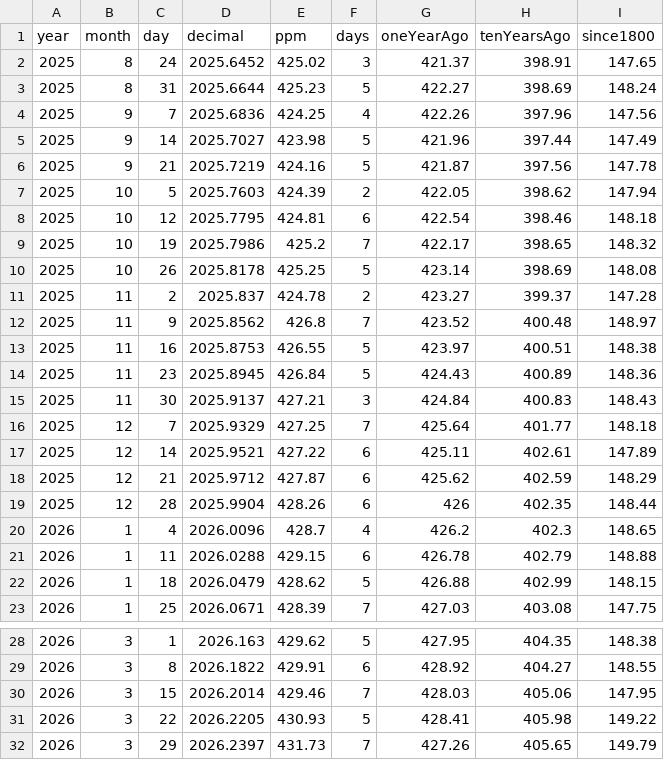
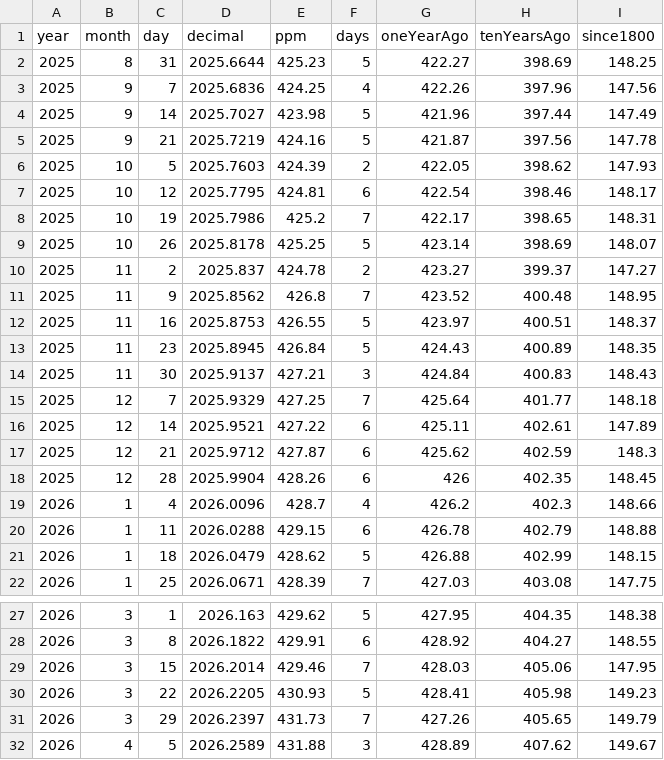
Before and after one commit to islivingston/mauna-loa-co2-widget, a CSV file: data/co2-weekly-recent.csv, drawn as a sheet; only a part is shown, gaps mark what is left out; the shorter side is filled out with more unchanged rows; the diff covers the shown part only.

```diff
--- a/data/co2-weekly-recent.csv
+++ b/data/co2-weekly-recent.csv
@@ -1,4 +1,3 @@
 year,month,day,decimal,ppm,days,oneYearAgo,tenYearsAgo,since1800
-2025,8,24,2025.6452,425.02,3,421.37,398.91,147.65
-2025,8,31,2025.6644,425.23,5,422.27,398.69,148.24
+2025,8,31,2025.6644,425.23,5,422.27,398.69,148.25
 2025,9,7,2025.6836,424.25,4,422.26,397.96,147.56
@@ -6,10 +5,10 @@ year,month,day,decimal,ppm,days,oneYearAgo,tenYearsAgo,since1800
 2025,9,21,2025.7219,424.16,5,421.87,397.56,147.78
-2025,10,5,2025.7603,424.39,2,422.05,398.62,147.94
-2025,10,12,2025.7795,424.81,6,422.54,398.46,148.18
-2025,10,19,2025.7986,425.2,7,422.17,398.65,148.32
-2025,10,26,2025.8178,425.25,5,423.14,398.69,148.08
-2025,11,2,2025.837,424.78,2,423.27,399.37,147.28
-2025,11,9,2025.8562,426.8,7,423.52,400.48,148.97
-2025,11,16,2025.8753,426.55,5,423.97,400.51,148.38
-2025,11,23,2025.8945,426.84,5,424.43,400.89,148.36
+2025,10,5,2025.7603,424.39,2,422.05,398.62,147.93
+2025,10,12,2025.7795,424.81,6,422.54,398.46,148.17
+2025,10,19,2025.7986,425.2,7,422.17,398.65,148.31
+2025,10,26,2025.8178,425.25,5,423.14,398.69,148.07
+2025,11,2,2025.837,424.78,2,423.27,399.37,147.27
+2025,11,9,2025.8562,426.8,7,423.52,400.48,148.95
+2025,11,16,2025.8753,426.55,5,423.97,400.51,148.37
+2025,11,23,2025.8945,426.84,5,424.43,400.89,148.35
 2025,11,30,2025.9137,427.21,3,424.84,400.83,148.43
@@ -17,5 +16,5 @@ year,month,day,decimal,ppm,days,oneYearAgo,tenYearsAgo,since1800
 2025,12,14,2025.9521,427.22,6,425.11,402.61,147.89
-2025,12,21,2025.9712,427.87,6,425.62,402.59,148.29
-2025,12,28,2025.9904,428.26,6,426,402.35,148.44
-2026,1,4,2026.0096,428.7,4,426.2,402.3,148.65
+2025,12,21,2025.9712,427.87,6,425.62,402.59,148.3
+2025,12,28,2025.9904,428.26,6,426,402.35,148.45
+2026,1,4,2026.0096,428.7,4,426.2,402.3,148.66
 2026,1,11,2026.0288,429.15,6,426.78,402.79,148.88
@@ -30,3 +29,3 @@ year,month,day,decimal,ppm,days,oneYearAgo,tenYearsAgo,since1800
 2026,3,15,2026.2014,429.46,7,428.03,405.06,147.95
-2026,3,22,2026.2205,430.93,5,428.41,405.98,149.22
+2026,3,22,2026.2205,430.93,5,428.41,405.98,149.23
 2026,3,29,2026.2397,431.73,7,427.26,405.65,149.79
```
Also changed, not shown: 1 added row and 6 edited cells elsewhere in this file, 3 other files.
